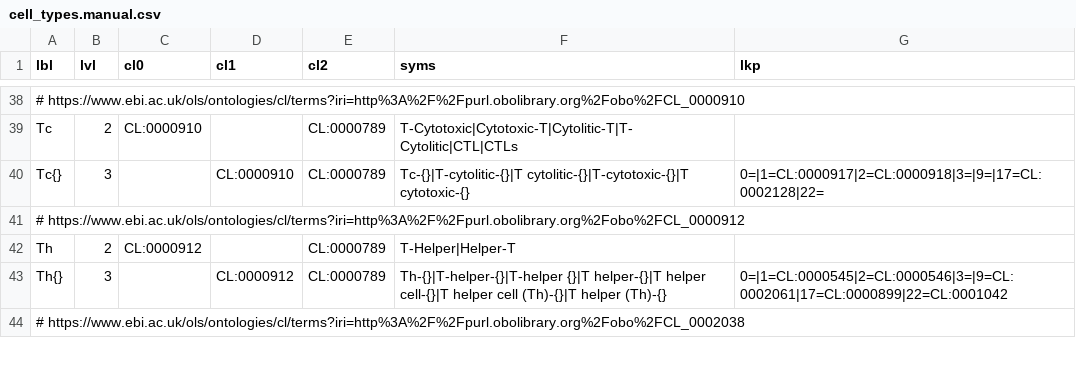
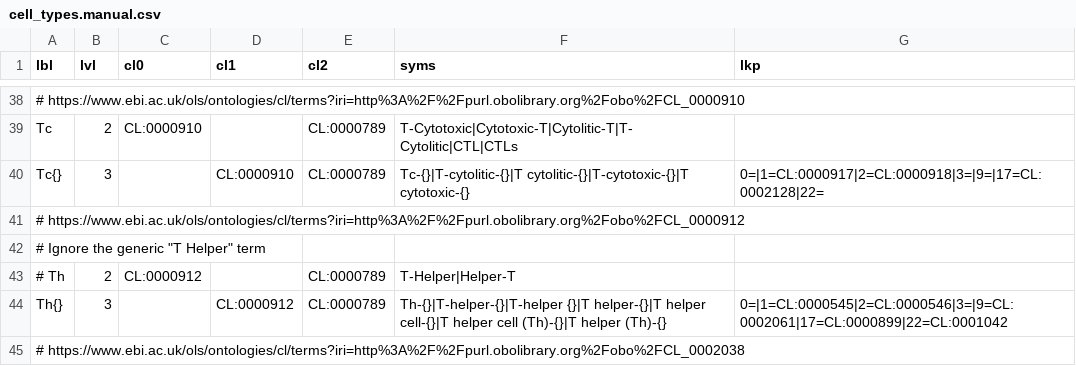
Before and after one commit to hammerlab/t-cell-relation-extraction, a CSV file: data/meta/raw/cell_types.manual.csv, drawn as a sheet; only a part is shown, gaps mark what is left out.

```diff
--- a/data/meta/raw/cell_types.manual.csv
+++ b/data/meta/raw/cell_types.manual.csv
@@ -41,3 +41,4 @@ Tc{}      ,3,          ,CL:0000910,CL:0000789,Tc-{}|T-cytolitic-{}|T cytolitic-{
 # https://www.ebi.ac.uk/ols/ontologies/cl/terms?iri=http%3A%2F%2Fpurl.obolibrary.org%2Fobo%2FCL_0000912
-Th        ,2,CL:0000912,          ,CL:0000789,T-Helper|Helper-T
+# Ignore the generic "T Helper" term
+# Th        ,2,CL:0000912,          ,CL:0000789,T-Helper|Helper-T
 Th{}      ,3,          ,CL:0000912,CL:0000789,Th-{}|T-helper-{}|T-helper {}|T helper-{}|T helper cell-{}|T helper cell (Th)-{}|T helper (Th)-{},0=|1=CL:0000545|2=CL:0000546|3=|9=CL:0002061|17=CL:0000899|22=CL:0001042
```
Also changed, not shown: data/meta/raw/filters.csv, 7 other files.
